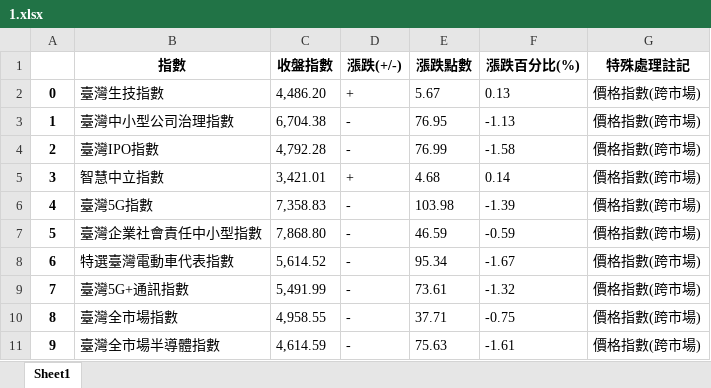
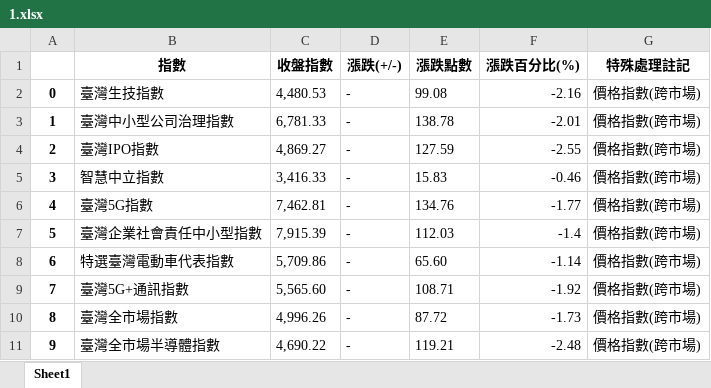
Before and after one commit to davgo0103/Financial-data-analysis, an Excel workbook: 專題/1.xlsx, sheet Sheet1, drawn as a sheet; only a part is shown; values as stored, in another font and other column widths than the file's, no borders; the diff covers the shown part only; the diff names each change by its address in the sheet, - before the commit and + after, or states it on an @@ line.

```diff
--- a/專題/1.xlsx (sheet Sheet1)
+++ b/專題/1.xlsx (sheet Sheet1)
-C2 (收盤指數): 4,486.20
+C2 (收盤指數): 4,480.53
-D2 (漲跌(+/-)): +
+D2 (漲跌(+/-)): -
-E2 (漲跌點數): 5.67
+E2 (漲跌點數): 99.08
-F2 (漲跌百分比(%)): 0.13
+F2 (漲跌百分比(%)): -2.16
-C3 (收盤指數): 6,704.38
+C3 (收盤指數): 6,781.33
-E3 (漲跌點數): 76.95
+E3 (漲跌點數): 138.78
-F3 (漲跌百分比(%)): -1.13
+F3 (漲跌百分比(%)): -2.01
-C4 (收盤指數): 4,792.28
+C4 (收盤指數): 4,869.27
-E4 (漲跌點數): 76.99
+E4 (漲跌點數): 127.59
-F4 (漲跌百分比(%)): -1.58
+F4 (漲跌百分比(%)): -2.55
-C5 (收盤指數): 3,421.01
+C5 (收盤指數): 3,416.33
-D5 (漲跌(+/-)): +
+D5 (漲跌(+/-)): -
-E5 (漲跌點數): 4.68
+E5 (漲跌點數): 15.83
-F5 (漲跌百分比(%)): 0.14
+F5 (漲跌百分比(%)): -0.46
-C6 (收盤指數): 7,358.83
+C6 (收盤指數): 7,462.81
-E6 (漲跌點數): 103.98
+E6 (漲跌點數): 134.76
-F6 (漲跌百分比(%)): -1.39
+F6 (漲跌百分比(%)): -1.77
-C7 (收盤指數): 7,868.80
+C7 (收盤指數): 7,915.39
-E7 (漲跌點數): 46.59
+E7 (漲跌點數): 112.03
-F7 (漲跌百分比(%)): -0.59
+F7 (漲跌百分比(%)): -1.4
-C8 (收盤指數): 5,614.52
+C8 (收盤指數): 5,709.86
-E8 (漲跌點數): 95.34
+E8 (漲跌點數): 65.60
-F8 (漲跌百分比(%)): -1.67
+F8 (漲跌百分比(%)): -1.14
-C9 (收盤指數): 5,491.99
+C9 (收盤指數): 5,565.60
-E9 (漲跌點數): 73.61
+E9 (漲跌點數): 108.71
-F9 (漲跌百分比(%)): -1.32
+F9 (漲跌百分比(%)): -1.92
-C10 (收盤指數): 4,958.55
+C10 (收盤指數): 4,996.26
-E10 (漲跌點數): 37.71
+E10 (漲跌點數): 87.72
-F10 (漲跌百分比(%)): -0.75
+F10 (漲跌百分比(%)): -1.73
-C11 (收盤指數): 4,614.59
+C11 (收盤指數): 4,690.22
-E11 (漲跌點數): 75.63
+E11 (漲跌點數): 119.21
-F11 (漲跌百分比(%)): -1.61
+F11 (漲跌百分比(%)): -2.48
```
Also changed, not shown: 69 edited cells elsewhere in this sheet, 專題/0.xlsx, 專題/2.xlsx, 3 other files.
